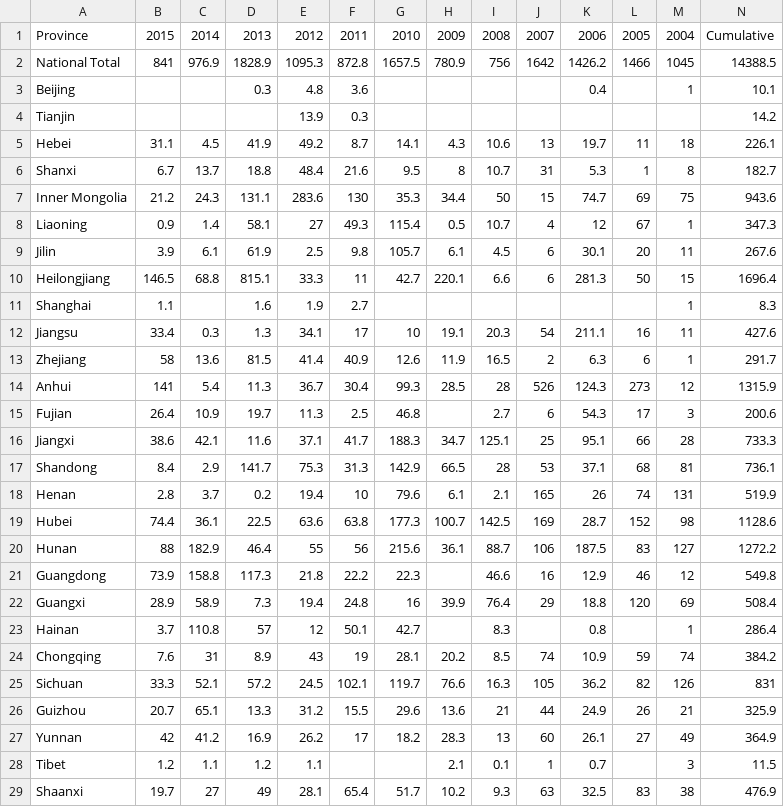
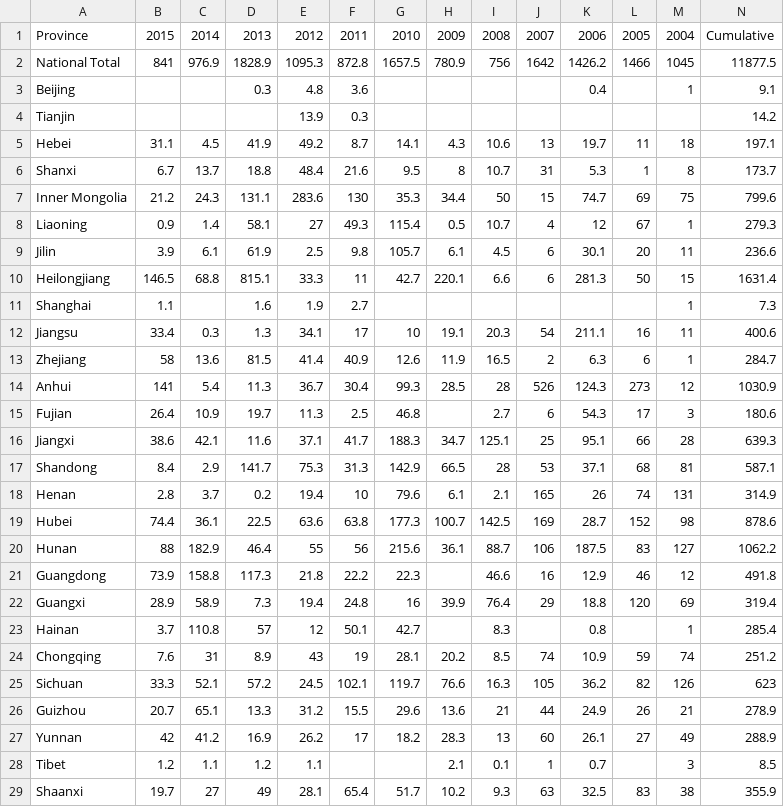
Before and after one commit to mtcl1/mtcl1.github.io, a CSV file: flooding_droughts/flooding/flooding_crop_failure.csv, drawn as a sheet; only a part is shown; the diff covers the shown part only.

Commit message:
Add files via upload

```diff
--- a/flooding_droughts/flooding/flooding_crop_failure.csv
+++ b/flooding_droughts/flooding/flooding_crop_failure.csv
@@ -1,29 +1,29 @@
 Province,2015,2014,2013,2012,2011,2010,2009,2008,2007,2006,2005,2004,Cumulative
-National Total,841,976.9,1828.9,1095.3,872.8,1657.5,780.9,756,1642,1426.2,1466,1045,14388.5
-Beijing,,,0.3,4.8,3.6,,,,,0.4,,1,10.1
+National Total,841,976.9,1828.9,1095.3,872.8,1657.5,780.9,756,1642,1426.2,1466,1045,11877.5
+Beijing,,,0.3,4.8,3.6,,,,,0.4,,1,9.1
 Tianjin,,,,13.9,0.3,,,,,,,,14.2
-Hebei,31.1,4.5,41.9,49.2,8.7,14.1,4.3,10.6,13,19.7,11,18,226.1
-Shanxi,6.7,13.7,18.8,48.4,21.6,9.5,8,10.7,31,5.3,1,8,182.7
-Inner Mongolia,21.2,24.3,131.1,283.6,130,35.3,34.4,50,15,74.7,69,75,943.6
-Liaoning,0.9,1.4,58.1,27,49.3,115.4,0.5,10.7,4,12,67,1,347.3
-Jilin,3.9,6.1,61.9,2.5,9.8,105.7,6.1,4.5,6,30.1,20,11,267.6
-Heilongjiang,146.5,68.8,815.1,33.3,11,42.7,220.1,6.6,6,281.3,50,15,1696.4
-Shanghai,1.1,,1.6,1.9,2.7,,,,,,,1,8.3
-Jiangsu,33.4,0.3,1.3,34.1,17,10,19.1,20.3,54,211.1,16,11,427.6
-Zhejiang,58,13.6,81.5,41.4,40.9,12.6,11.9,16.5,2,6.3,6,1,291.7
-Anhui,141,5.4,11.3,36.7,30.4,99.3,28.5,28,526,124.3,273,12,1315.9
-Fujian,26.4,10.9,19.7,11.3,2.5,46.8,,2.7,6,54.3,17,3,200.6
-Jiangxi,38.6,42.1,11.6,37.1,41.7,188.3,34.7,125.1,25,95.1,66,28,733.3
-Shandong,8.4,2.9,141.7,75.3,31.3,142.9,66.5,28,53,37.1,68,81,736.1
-Henan,2.8,3.7,0.2,19.4,10,79.6,6.1,2.1,165,26,74,131,519.9
-Hubei,74.4,36.1,22.5,63.6,63.8,177.3,100.7,142.5,169,28.7,152,98,1128.6
-Hunan,88,182.9,46.4,55,56,215.6,36.1,88.7,106,187.5,83,127,1272.2
-Guangdong,73.9,158.8,117.3,21.8,22.2,22.3,,46.6,16,12.9,46,12,549.8
-Guangxi,28.9,58.9,7.3,19.4,24.8,16,39.9,76.4,29,18.8,120,69,508.4
-Hainan,3.7,110.8,57,12,50.1,42.7,,8.3,,0.8,,1,286.4
-Chongqing,7.6,31,8.9,43,19,28.1,20.2,8.5,74,10.9,59,74,384.2
-Sichuan,33.3,52.1,57.2,24.5,102.1,119.7,76.6,16.3,105,36.2,82,126,831
-Guizhou,20.7,65.1,13.3,31.2,15.5,29.6,13.6,21,44,24.9,26,21,325.9
-Yunnan,42,41.2,16.9,26.2,17,18.2,28.3,13,60,26.1,27,49,364.9
-Tibet,1.2,1.1,1.2,1.1,,,2.1,0.1,1,0.7,,3,11.5
-Shaanxi,19.7,27,49,28.1,65.4,51.7,10.2,9.3,63,32.5,83,38,476.9
+Hebei,31.1,4.5,41.9,49.2,8.7,14.1,4.3,10.6,13,19.7,11,18,197.1
+Shanxi,6.7,13.7,18.8,48.4,21.6,9.5,8,10.7,31,5.3,1,8,173.7
+Inner Mongolia,21.2,24.3,131.1,283.6,130,35.3,34.4,50,15,74.7,69,75,799.6
+Liaoning,0.9,1.4,58.1,27,49.3,115.4,0.5,10.7,4,12,67,1,279.3
+Jilin,3.9,6.1,61.9,2.5,9.8,105.7,6.1,4.5,6,30.1,20,11,236.6
+Heilongjiang,146.5,68.8,815.1,33.3,11,42.7,220.1,6.6,6,281.3,50,15,1631.4
+Shanghai,1.1,,1.6,1.9,2.7,,,,,,,1,7.3
+Jiangsu,33.4,0.3,1.3,34.1,17,10,19.1,20.3,54,211.1,16,11,400.6
+Zhejiang,58,13.6,81.5,41.4,40.9,12.6,11.9,16.5,2,6.3,6,1,284.7
+Anhui,141,5.4,11.3,36.7,30.4,99.3,28.5,28,526,124.3,273,12,1030.9
+Fujian,26.4,10.9,19.7,11.3,2.5,46.8,,2.7,6,54.3,17,3,180.6
+Jiangxi,38.6,42.1,11.6,37.1,41.7,188.3,34.7,125.1,25,95.1,66,28,639.3
+Shandong,8.4,2.9,141.7,75.3,31.3,142.9,66.5,28,53,37.1,68,81,587.1
+Henan,2.8,3.7,0.2,19.4,10,79.6,6.1,2.1,165,26,74,131,314.9
+Hubei,74.4,36.1,22.5,63.6,63.8,177.3,100.7,142.5,169,28.7,152,98,878.6
+Hunan,88,182.9,46.4,55,56,215.6,36.1,88.7,106,187.5,83,127,1062.2
+Guangdong,73.9,158.8,117.3,21.8,22.2,22.3,,46.6,16,12.9,46,12,491.8
+Guangxi,28.9,58.9,7.3,19.4,24.8,16,39.9,76.4,29,18.8,120,69,319.4
+Hainan,3.7,110.8,57,12,50.1,42.7,,8.3,,0.8,,1,285.4
+Chongqing,7.6,31,8.9,43,19,28.1,20.2,8.5,74,10.9,59,74,251.2
+Sichuan,33.3,52.1,57.2,24.5,102.1,119.7,76.6,16.3,105,36.2,82,126,623
+Guizhou,20.7,65.1,13.3,31.2,15.5,29.6,13.6,21,44,24.9,26,21,278.9
+Yunnan,42,41.2,16.9,26.2,17,18.2,28.3,13,60,26.1,27,49,288.9
+Tibet,1.2,1.1,1.2,1.1,,,2.1,0.1,1,0.7,,3,8.5
+Shaanxi,19.7,27,49,28.1,65.4,51.7,10.2,9.3,63,32.5,83,38,355.9
```
Also changed, not shown: 4 edited cells elsewhere in this file.
